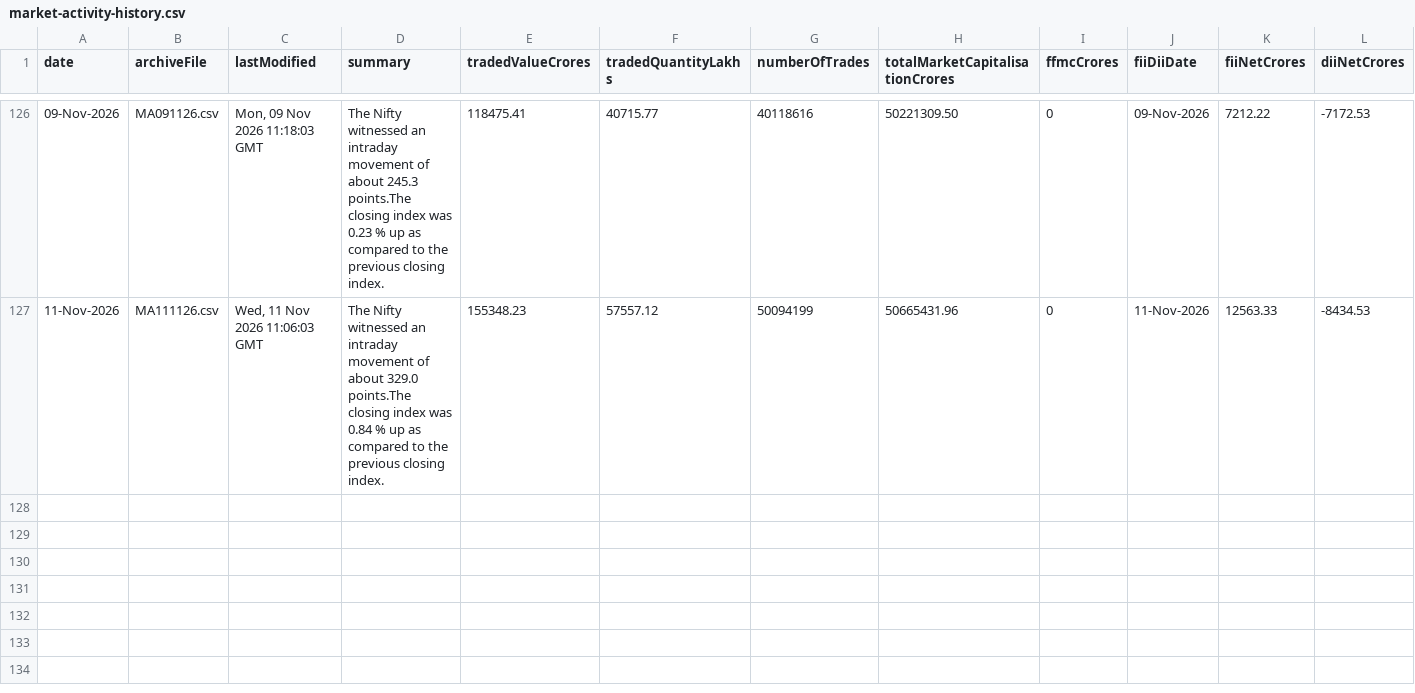
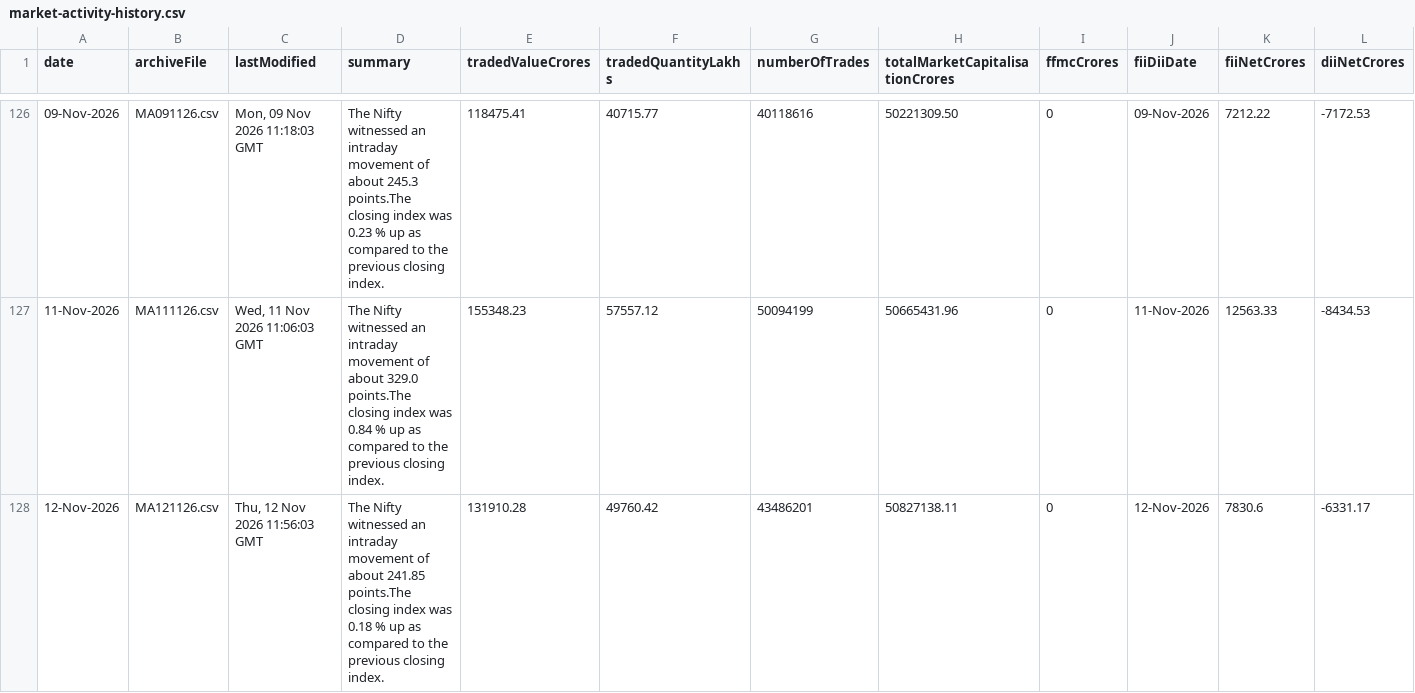
Before and after one commit to shivaraj-arch/niftyanalytica, a CSV file: data/market-activity-history.csv, drawn as a sheet; only a part is shown, gaps mark what is left out; the diff names each change by its address in the sheet, - before the commit and + after, or states it on an @@ line.

```diff
--- a/data/market-activity-history.csv
+++ b/data/market-activity-history.csv
+row 128: 12-Nov-2026 | MA121126.csv | Thu, 12 Nov 2026 11:56:03 GMT | The Nifty witnessed an intraday movement of about 241.85 points.The closing index was 0.18 % up as compared to the previous closing index. | 131910.28 | 49760.42 | 43486201 | 50827138.11 | 0 | 12-Nov-2026 | 7830.6 | -6331.17
```
Also changed, not shown: data/index-summary-history.csv, 2 other files.
